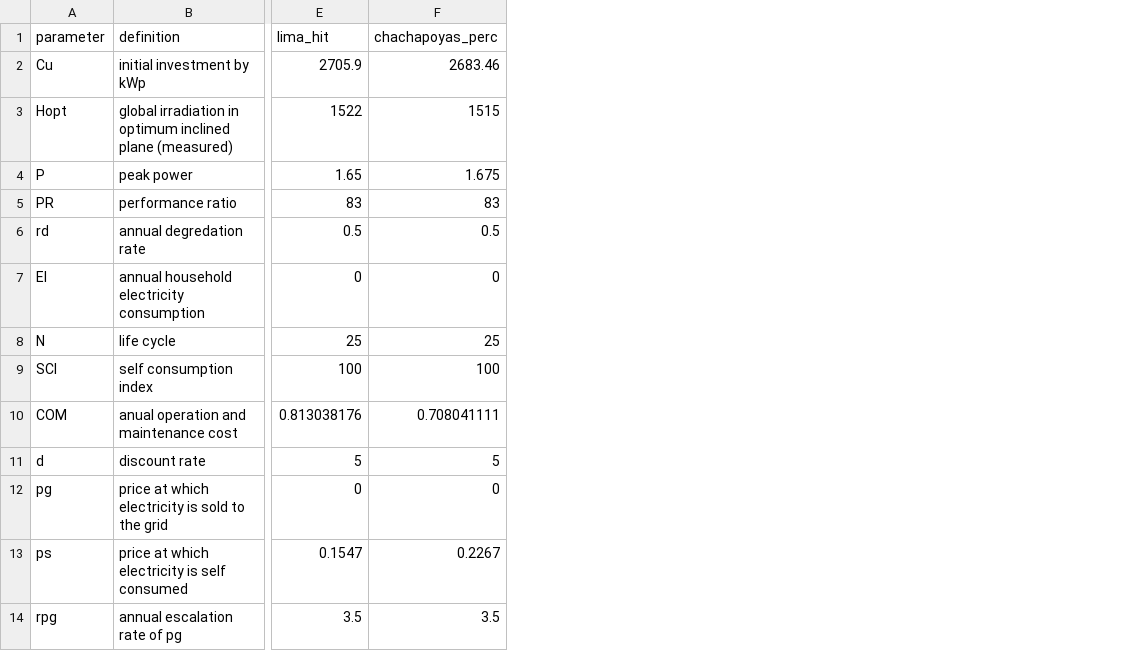
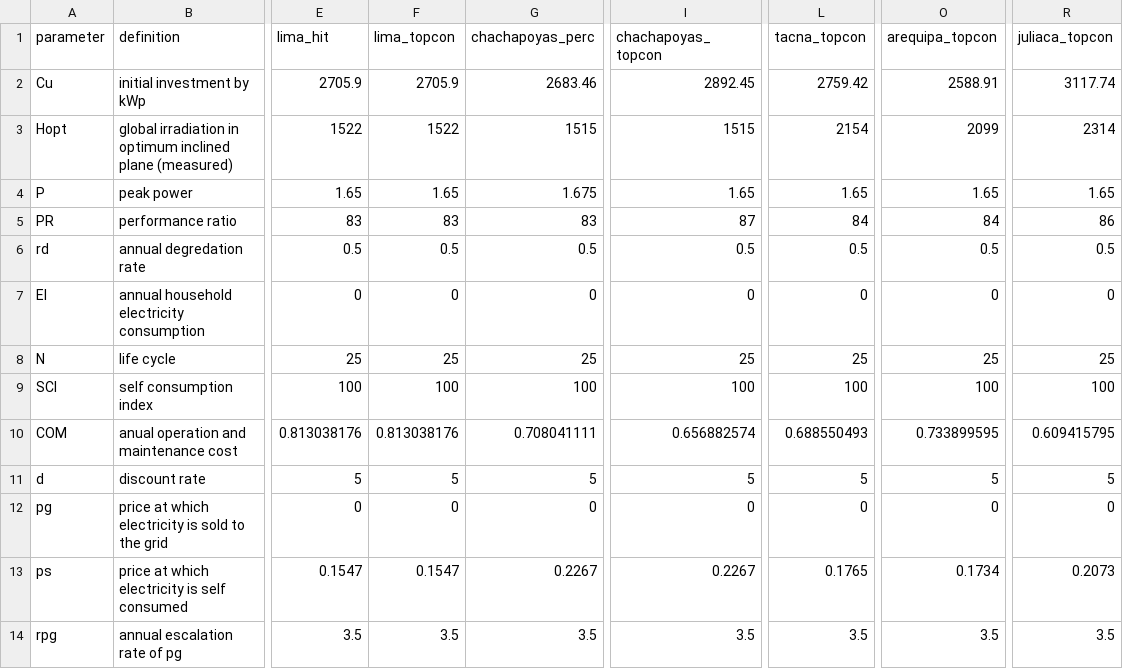
Before and after one commit to muchoux/SWC_muriel, a CSV file: parameters/rapport_2020.csv, drawn as a sheet; only a part is shown, gaps mark what is left out; the diff names each change by its address in the sheet, - before the commit and + after, or states it on an @@ line.

```diff
--- a/parameters/rapport_2020.csv
+++ b/parameters/rapport_2020.csv
+column F (lima_topcon), rows 2-14: 2705.9 | 1522 | 1.65 | 83 | 0.5 | 0 | 25 | 100 | 0.813038176 | 5 | 0 | 0.1547 | 3.5
+column I (chachapoyas_topcon), rows 2-14: 2892.45 | 1515 | 1.65 | 87 | 0.5 | 0 | 25 | 100 | 0.656882574 | 5 | 0 | 0.2267 | 3.5
+column L (tacna_topcon), rows 2-14: 2759.42 | 2154 | 1.65 | 84 | 0.5 | 0 | 25 | 100 | 0.688550493 | 5 | 0 | 0.1765 | 3.5
+column O (arequipa_topcon), rows 2-14: 2588.91 | 2099 | 1.65 | 84 | 0.5 | 0 | 25 | 100 | 0.733899595 | 5 | 0 | 0.1734 | 3.5
+column R (juliaca_topcon), rows 2-14: 3117.74 | 2314 | 1.65 | 86 | 0.5 | 0 | 25 | 100 | 0.609415795 | 5 | 0 | 0.2073 | 3.5
```
Also changed, not shown: 6 other files.
